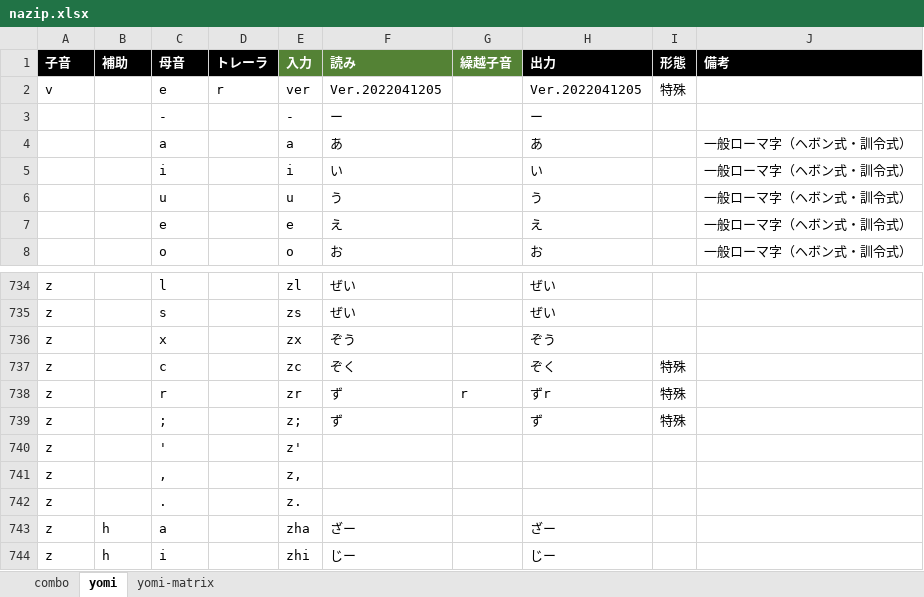
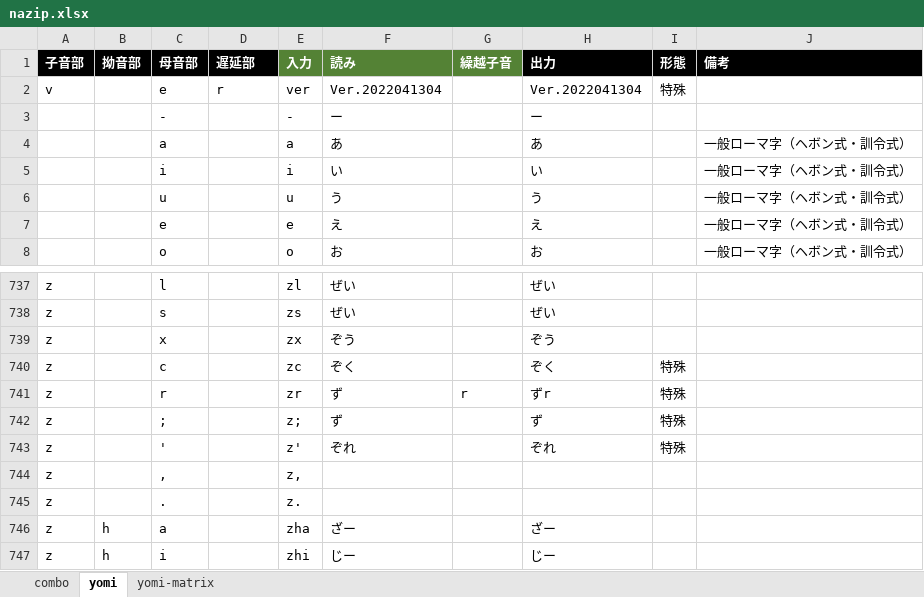
Before and after one commit to rytzk/SharePool, an Excel workbook: nazip.xlsx, sheet yomi, drawn as a sheet; only a part is shown, gaps mark what is left out; values as stored, in another font and other column widths than the file's, no borders; conditional formats not drawn; addresses are those after the commit; the diff covers the shown part only; the diff names each change by its address in the sheet, - before the commit and + after, or states it on an @@ line.

```diff
--- a/nazip.xlsx (sheet yomi)
+++ b/nazip.xlsx (sheet yomi)
-A1: 子音
+A1: 子音部
-B1: 補助
+B1: 拗音部
-C1: 母音
+C1: 母音部
-D1: トレーラ
+D1: 遅延部
-F2 (読み): Ver.2022041205
+F2 (読み): Ver.2022041304
-H2 (出力): Ver.2022041205
+H2 (出力): Ver.2022041304
-F743 (読み): (empty)
+F743 (読み): ぞれ
-H743 (出力): (empty)
+H743 (出力): ぞれ
-I743 (形態): (empty)
+I743 (形態): 特殊
```
Also changed, not shown: 8 added rows and 10 edited cells elsewhere in this sheet, sheet yomi-matrix, 1 other file.
